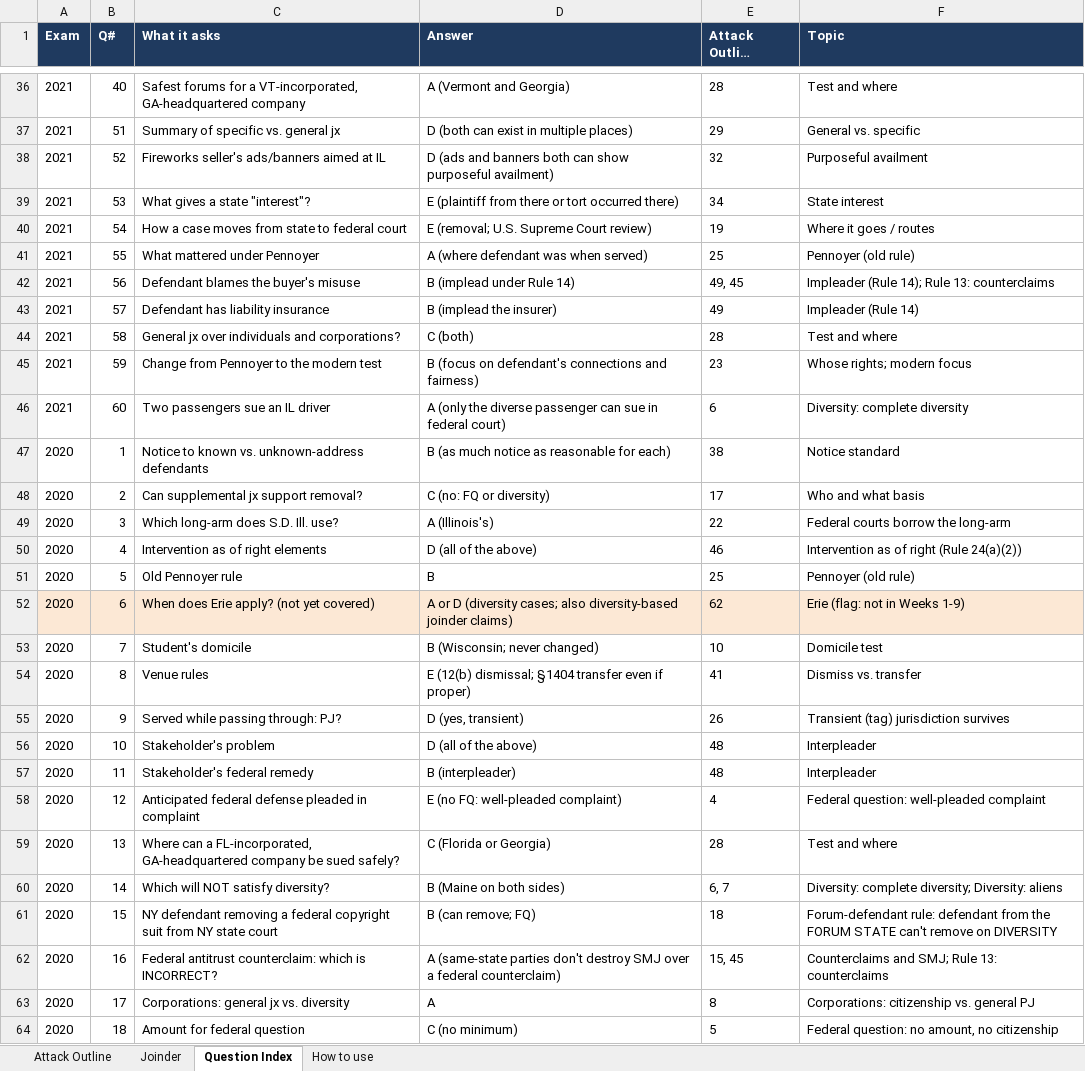
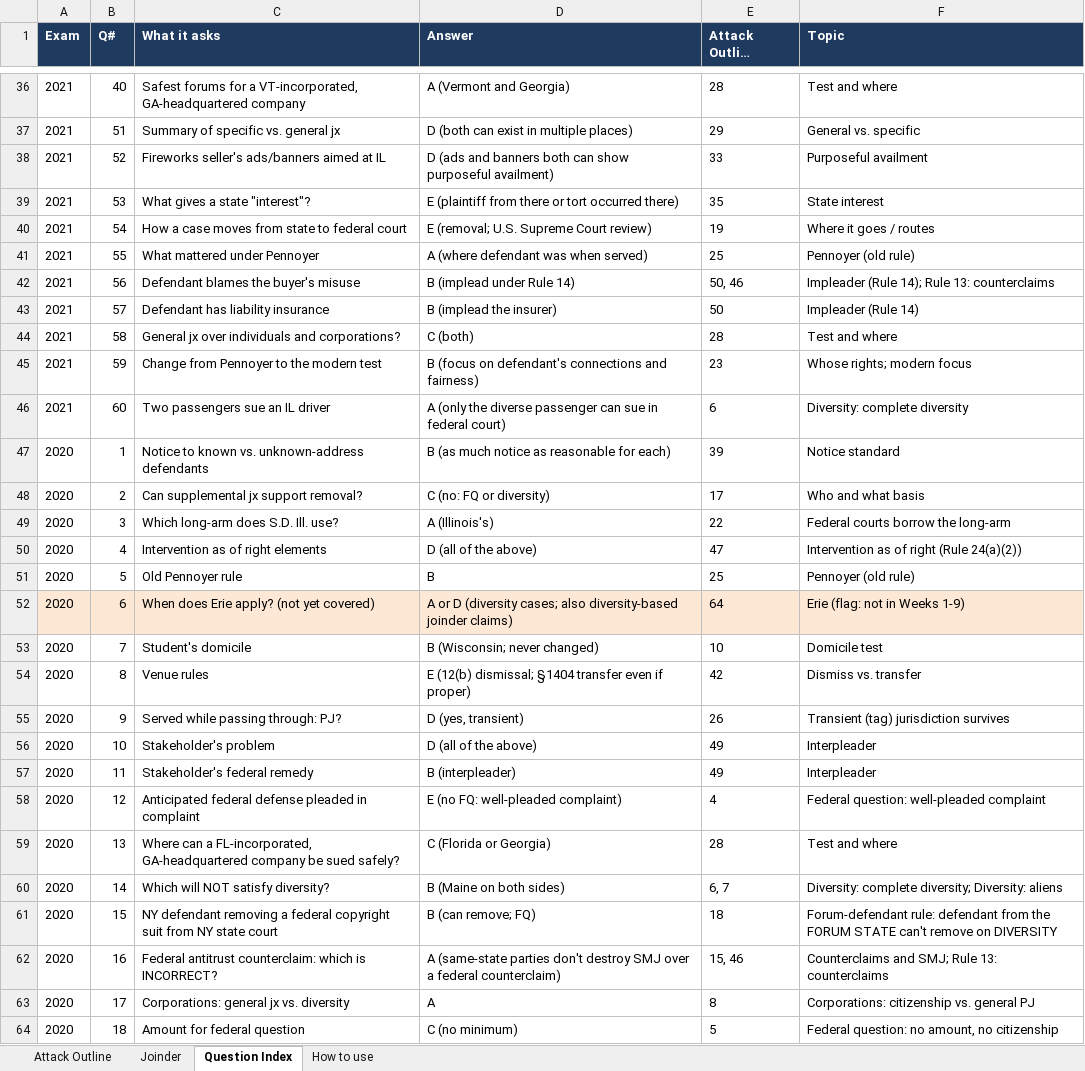
Before and after one commit to matt81487/sample, an Excel workbook: Civ_Pro_Attack_Outline.xlsx, sheet Question Index, drawn as a sheet; only a part is shown, gaps mark what is left out; long unchanged cells end in …; values as stored, in another font and other column widths than the file's, no borders; the diff covers the shown part only; the diff names each change by its address in the sheet, - before the commit and + after, or states it on an @@ line.

```diff
--- a/Civ_Pro_Attack_Outline.xlsx (sheet Question Index)
+++ b/Civ_Pro_Attack_Outline.xlsx (sheet Question Index)
-E38 (Attack Outline Excel row): 32
+E38 (Attack Outline Excel row): 33
-E39 (Attack Outline Excel row): 34
+E39 (Attack Outline Excel row): 35
-E42 (Attack Outline Excel row): 49, 45
+E42 (Attack Outline Excel row): 50, 46
-E43 (Attack Outline Excel row): 49
+E43 (Attack Outline Excel row): 50
-E47 (Attack Outline Excel row): 38
+E47 (Attack Outline Excel row): 39
-E50 (Attack Outline Excel row): 46
+E50 (Attack Outline Excel row): 47
-E52 (Attack Outline Excel row): 62
+E52 (Attack Outline Excel row): 64
-E54 (Attack Outline Excel row): 41
+E54 (Attack Outline Excel row): 42
-E56:E57 (Attack Outline Excel row): 48
+E56:E57 (Attack Outline Excel row): 49
-E62 (Attack Outline Excel row): 15, 45
+E62 (Attack Outline Excel row): 15, 46
```
Also changed, not shown: 34 edited cells elsewhere in this sheet, sheet Joinder, sheet Attack Outline.
